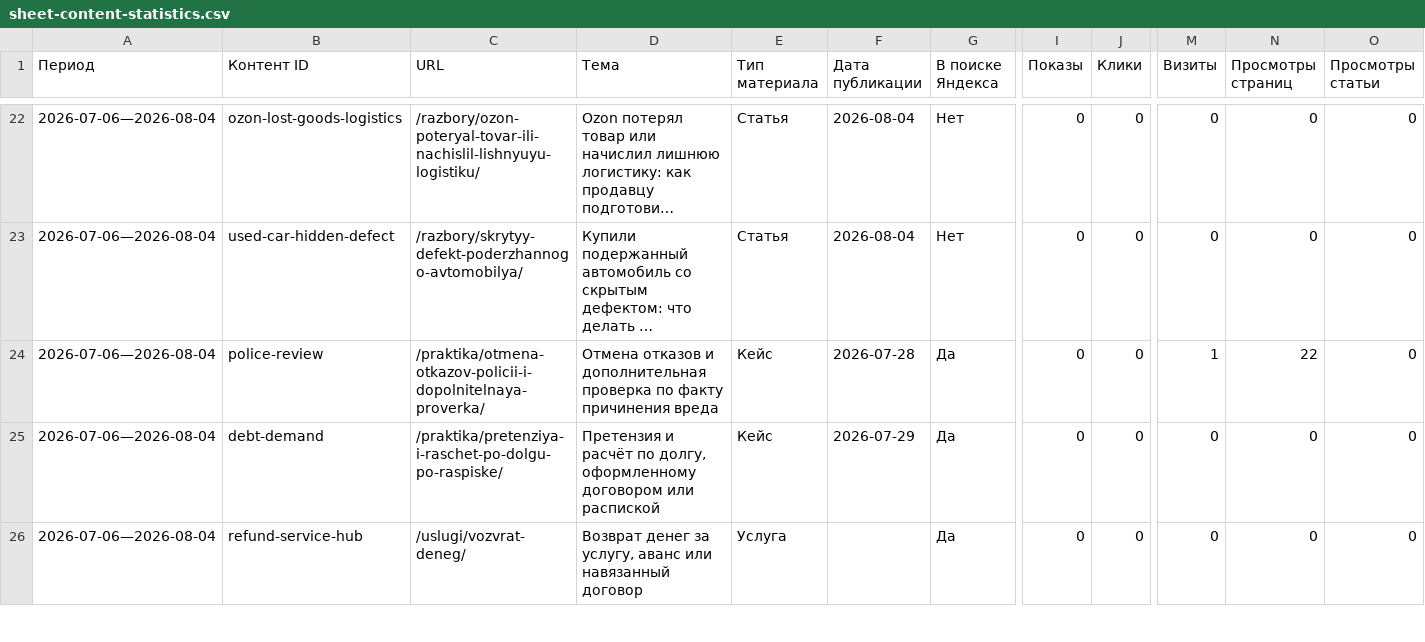
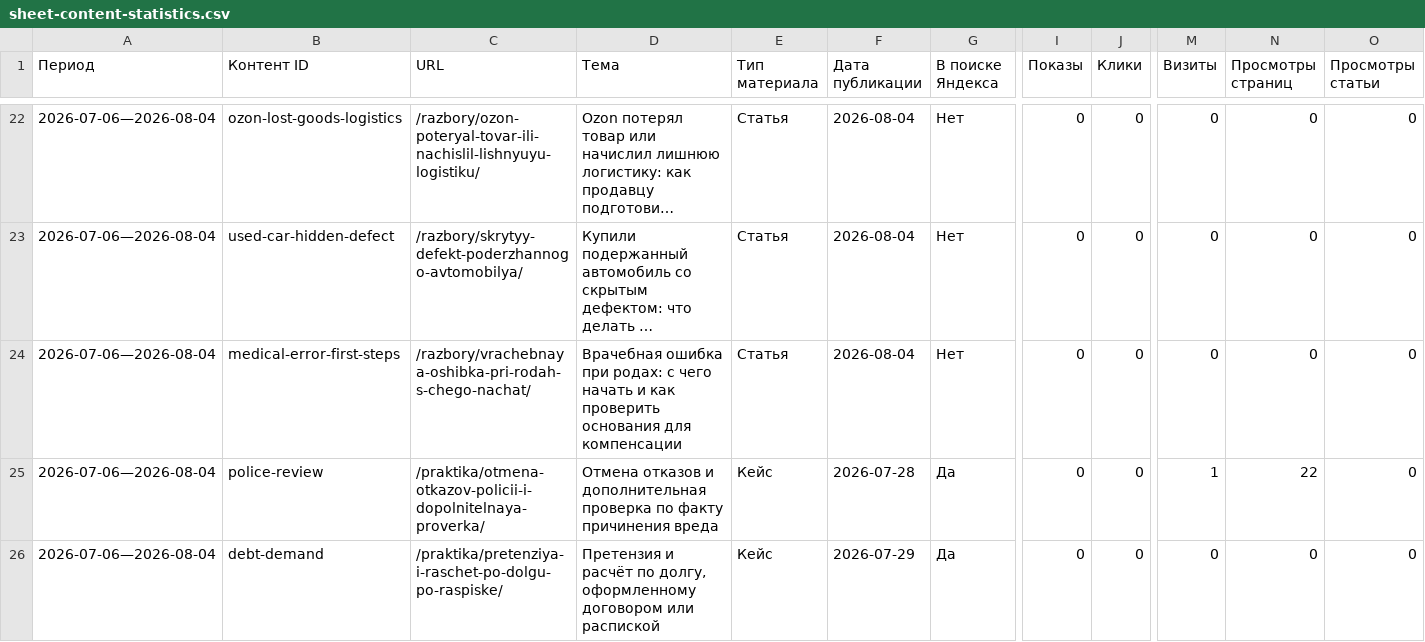
Before and after one commit to zcasqw92-yurist/maxim-shevchuk-lawyer, a CSV file: reports/seo-data/sheet-content-statistics.csv, drawn as a sheet; only a part is shown, gaps mark what is left out; the shorter side is filled out with more unchanged rows; long unchanged cells end in …; rows hold the shown columns only; the diff names each change by its address in the sheet, - before the commit and + after, or states it on an @@ line.

```diff
--- a/reports/seo-data/sheet-content-statistics.csv
+++ b/reports/seo-data/sheet-content-statistics.csv
+row 24: 2026-07-06—2026-08-04 | medical-error-first-steps | /razbory/vrachebnaya-oshibka-pri-rodah-s-chego-nachat/ | Врачебная ошибка при родах: с чего начать и как проверить основания для компенсации | Статья | 2026-08-04 | Нет | 0 | 0 | 0 | 0 | 0
```
Also changed, not shown: reports/seo-data/sheet-content-contact-signals.csv, 3 other files.
